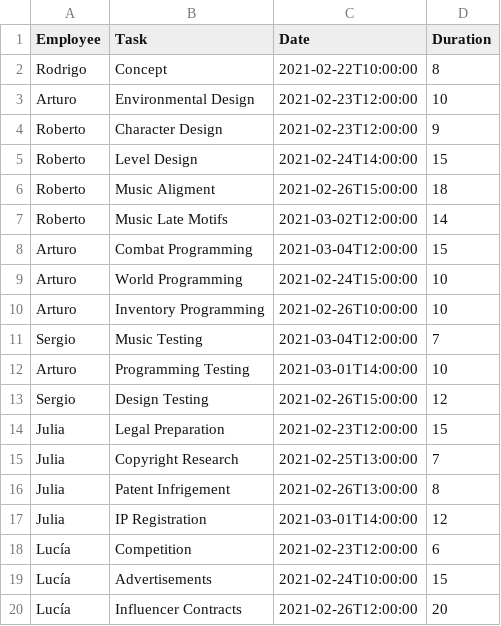
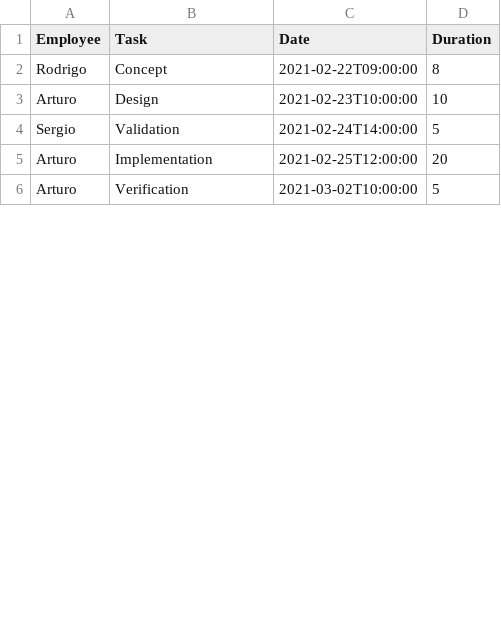
Before and after one commit to DigitalRodri/TFG, a CSV file: Concept-0/DFSSolution.csv, drawn as a sheet; only a part is shown; removed rows and columns are numbered as before the commit, all else as after; the diff covers the shown part only; the diff names each change by its address in the sheet, - before the commit and + after, or states it on an @@ line.

```diff
--- a/Concept-0/DFSSolution.csv
+++ b/Concept-0/DFSSolution.csv
-C2 (Date): 2021-02-22T10:00:00
+C2 (Date): 2021-02-22T09:00:00
-B3 (Task): Environmental Design
+B3 (Task): Design
-C3 (Date): 2021-02-23T12:00:00
+C3 (Date): 2021-02-23T10:00:00
-row 4: Roberto | Character Design | 2021-02-23T12:00:00 | 9
-row 5: Roberto | Level Design | 2021-02-24T14:00:00 | 15
-row 6: Roberto | Music Aligment | 2021-02-26T15:00:00 | 18
-row 7: Roberto | Music Late Motifs | 2021-03-02T12:00:00 | 14
-row 8: Arturo | Combat Programming | 2021-03-04T12:00:00 | 15
-row 9: Arturo | World Programming | 2021-02-24T15:00:00 | 10
+row 4: Sergio | Validation | 2021-02-24T14:00:00 | 5
-B5 (Task): Inventory Programming
+B5 (Task): Implementation
-C5 (Date): 2021-02-26T10:00:00
+C5 (Date): 2021-02-25T12:00:00
-D5 (Duration): 10
+D5 (Duration): 20
-row 11: Sergio | Music Testing | 2021-03-04T12:00:00 | 7
-B6 (Task): Programming Testing
+B6 (Task): Verification
-C6 (Date): 2021-03-01T14:00:00
+C6 (Date): 2021-03-02T10:00:00
-D6 (Duration): 10
+D6 (Duration): 5
-row 13: Sergio | Design Testing | 2021-02-26T15:00:00 | 12
-row 14: Julia | Legal Preparation | 2021-02-23T12:00:00 | 15
-row 15: Julia | Copyright Research | 2021-02-25T13:00:00 | 7
-row 16: Julia | Patent Infrigement | 2021-02-26T13:00:00 | 8
-row 17: Julia | IP Registration | 2021-03-01T14:00:00 | 12
-row 18: Lucía | Competition | 2021-02-23T12:00:00 | 6
-row 19: Lucía | Advertisements | 2021-02-24T10:00:00 | 15
-row 20: Lucía | Influencer Contracts | 2021-02-26T12:00:00 | 20
```
Also changed, not shown: 6 added rows, 6 removed rows and 1 edited cell elsewhere in this file, Concept-0/BSSolution.csv, 8 other files.
